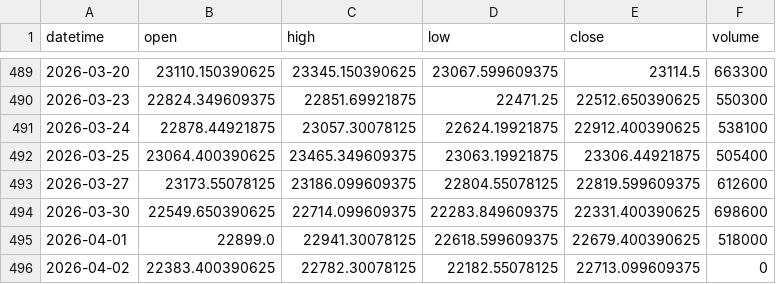
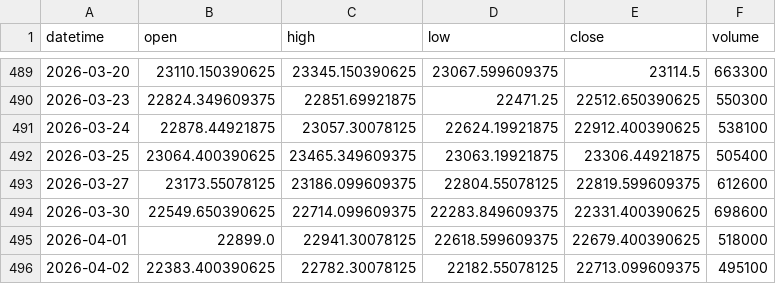
Before and after one commit to mandipdungeon17/ScalperPro_v2, a CSV file: data/historical/NIFTY_daily.csv, drawn as a sheet; only a part is shown, gaps mark what is left out.

```diff
--- a/data/historical/NIFTY_daily.csv
+++ b/data/historical/NIFTY_daily.csv
@@ -495,2 +495,2 @@ datetime,open,high,low,close,volume
 2026-04-01,22899.0,22941.30078125,22618.599609375,22679.400390625,518000
-2026-04-02,22383.400390625,22782.30078125,22182.55078125,22713.099609375,0
+2026-04-02,22383.400390625,22782.30078125,22182.55078125,22713.099609375,495100
```
Also changed, not shown: data/historical/BANKNIFTY_daily.csv, 15 other files.
